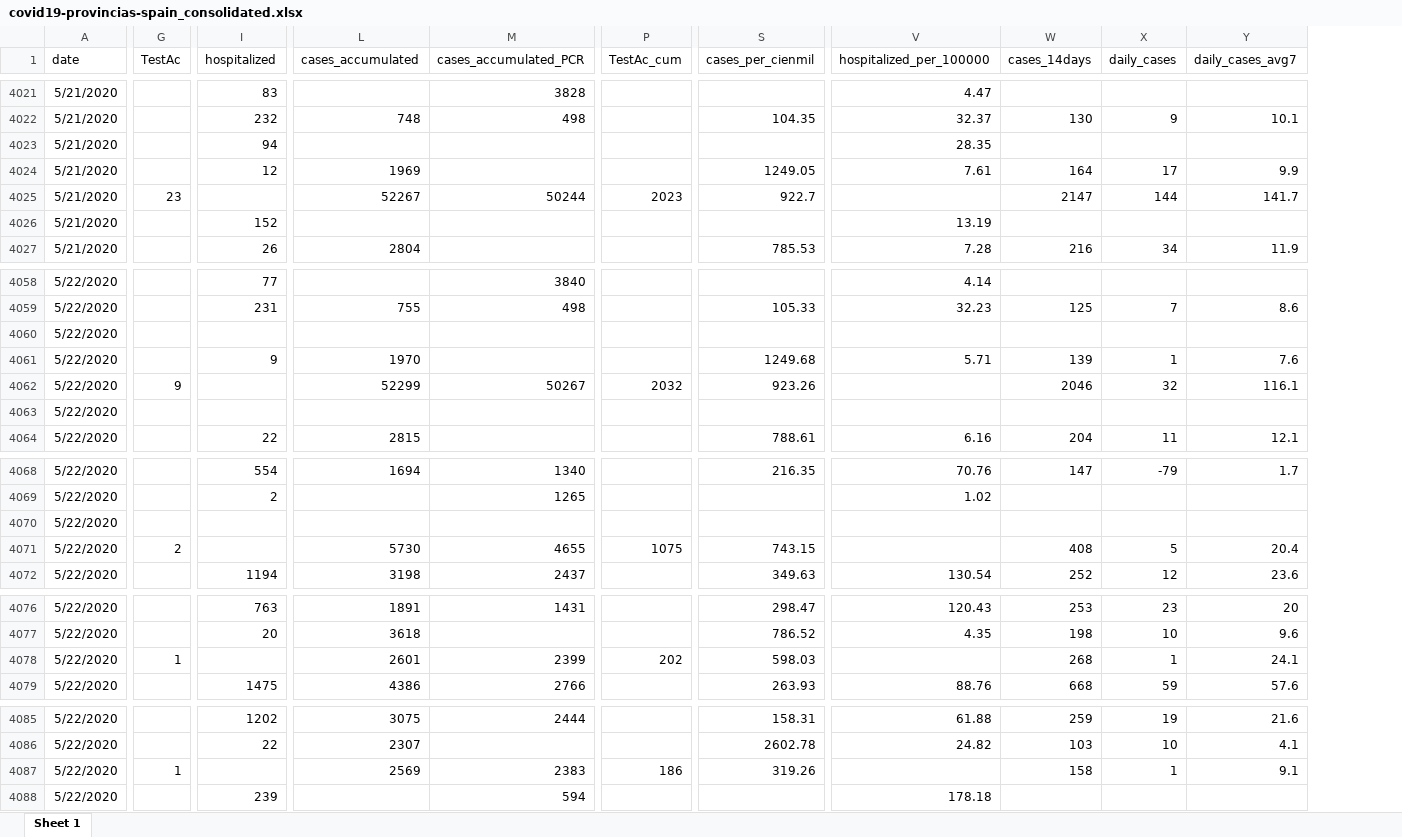
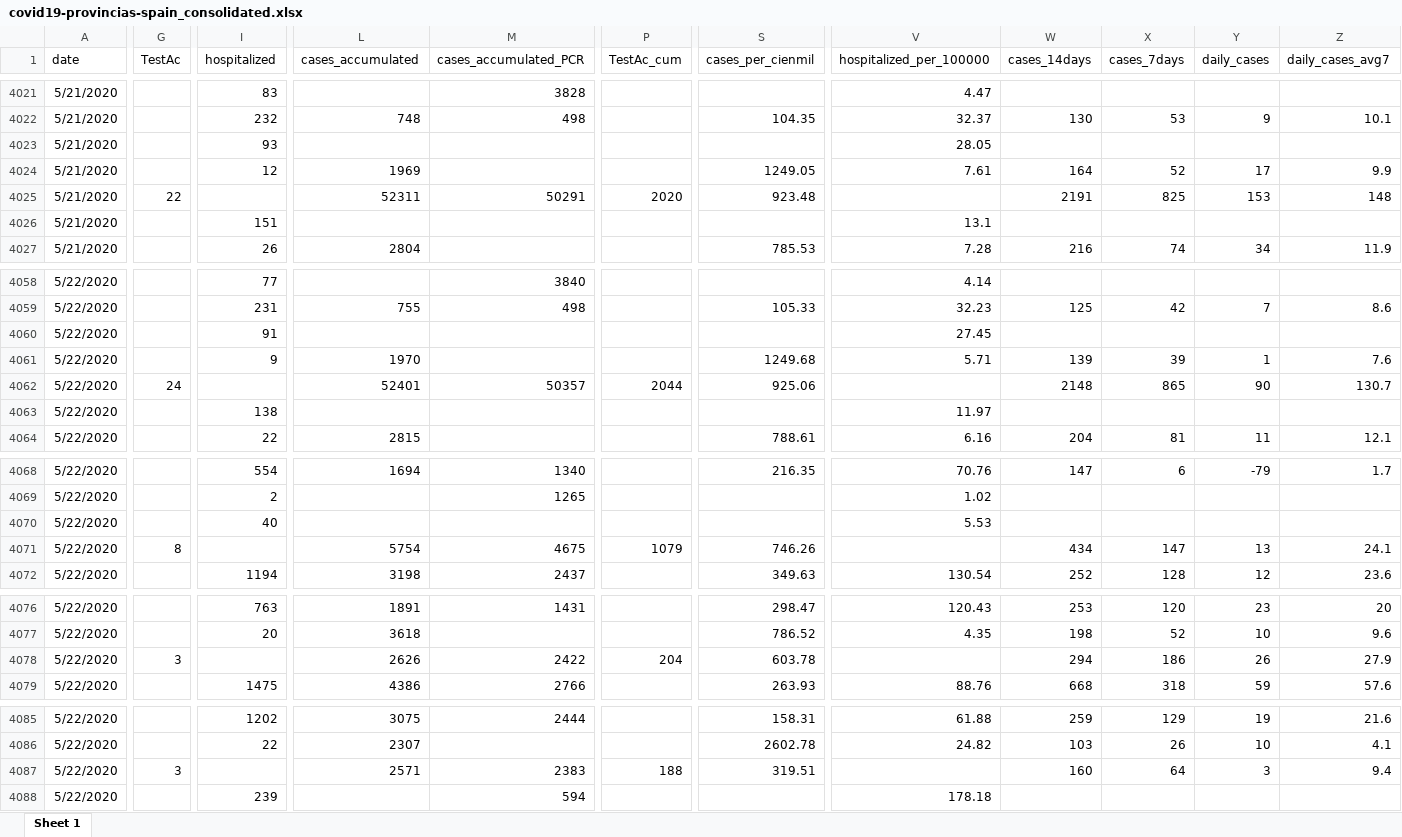
Before and after one commit to montera34/escovid19data, an Excel workbook: data/output/covid19-provincias-spain_consolidated.xlsx, sheet Sheet 1, drawn as a sheet; only a part is shown, gaps mark what is left out; values as stored, in another font and other column widths than the file's, no borders; removed rows and columns are numbered as before the commit, all else as after; rows hold the shown columns only; the diff covers the shown part only; the diff names each change by its address in the sheet, - before the commit and + after, or states it on an @@ line.

```diff
--- a/data/output/covid19-provincias-spain_consolidated.xlsx (sheet Sheet 1)
+++ b/data/output/covid19-provincias-spain_consolidated.xlsx (sheet Sheet 1)
+column X (cases_7days), rows 4022-4027: 53 |  | 52 | 825 |  | 74; rows 4059-4061: 42 |  | 39; row 4064: 81; row 4068: 6; row 4072: 128; rows 4076-4077: 120 | 52; row 4079: 318; rows 4085-4087: 129 | 26 | 64
-I4023 (hospitalized): 94
+I4023 (hospitalized): 93
-V4023 (hospitalized_per_100000): 28.35
+V4023 (hospitalized_per_100000): 28.05
-G4025 (TestAc): 23
+G4025 (TestAc): 22
-L4025 (cases_accumulated): 52267
+L4025 (cases_accumulated): 52311
-M4025 (cases_accumulated_PCR): 50244
+M4025 (cases_accumulated_PCR): 50291
-P4025 (TestAc_cum): 2023
+P4025 (TestAc_cum): 2020
-S4025 (cases_per_cienmil): 922.7
+S4025 (cases_per_cienmil): 923.48
-W4025 (cases_14days): 2147
+W4025 (cases_14days): 2191
-Y4025 (daily_cases): 144
+Y4025 (daily_cases): 153
-Z4025 (daily_cases_avg7): 141.7
+Z4025 (daily_cases_avg7): 148
-I4026 (hospitalized): 152
+I4026 (hospitalized): 151
-V4026 (hospitalized_per_100000): 13.19
+V4026 (hospitalized_per_100000): 13.1
-I4060 (hospitalized): (empty)
+I4060 (hospitalized): 91
-V4060 (hospitalized_per_100000): (empty)
+V4060 (hospitalized_per_100000): 27.45
-row 4062: 5/22/2020 | 9 |  | 52299 | 50267 | 2032 | 923.26 |  | 2046 | 32 | 116.1
+row 4062: 5/22/2020 | 24 |  | 52401 | 50357 | 2044 | 925.06 |  | 2148 | 865 | 90 | 130.7
-I4063 (hospitalized): (empty)
+I4063 (hospitalized): 138
-V4063 (hospitalized_per_100000): (empty)
+V4063 (hospitalized_per_100000): 11.97
-I4070 (hospitalized): (empty)
+I4070 (hospitalized): 40
-V4070 (hospitalized_per_100000): (empty)
+V4070 (hospitalized_per_100000): 5.53
-row 4071: 5/22/2020 | 2 |  | 5730 | 4655 | 1075 | 743.15 |  | 408 | 5 | 20.4
+row 4071: 5/22/2020 | 8 |  | 5754 | 4675 | 1079 | 746.26 |  | 434 | 147 | 13 | 24.1
-row 4078: 5/22/2020 | 1 |  | 2601 | 2399 | 202 | 598.03 |  | 268 | 1 | 24.1
+row 4078: 5/22/2020 | 3 |  | 2626 | 2422 | 204 | 603.78 |  | 294 | 186 | 26 | 27.9
-G4087 (TestAc): 1
+G4087 (TestAc): 3
-L4087 (cases_accumulated): 2569
+L4087 (cases_accumulated): 2571
-P4087 (TestAc_cum): 186
+P4087 (TestAc_cum): 188
-S4087 (cases_per_cienmil): 319.26
+S4087 (cases_per_cienmil): 319.51
-W4087 (cases_14days): 158
+W4087 (cases_14days): 160
-Y4087 (daily_cases): 1
+Y4087 (daily_cases): 3
-Z4087 (daily_cases_avg7): 9.1
+Z4087 (daily_cases_avg7): 9.4
```
Also changed, not shown: 46 added rows and 687 edited cells elsewhere in this sheet, 3 other files.
